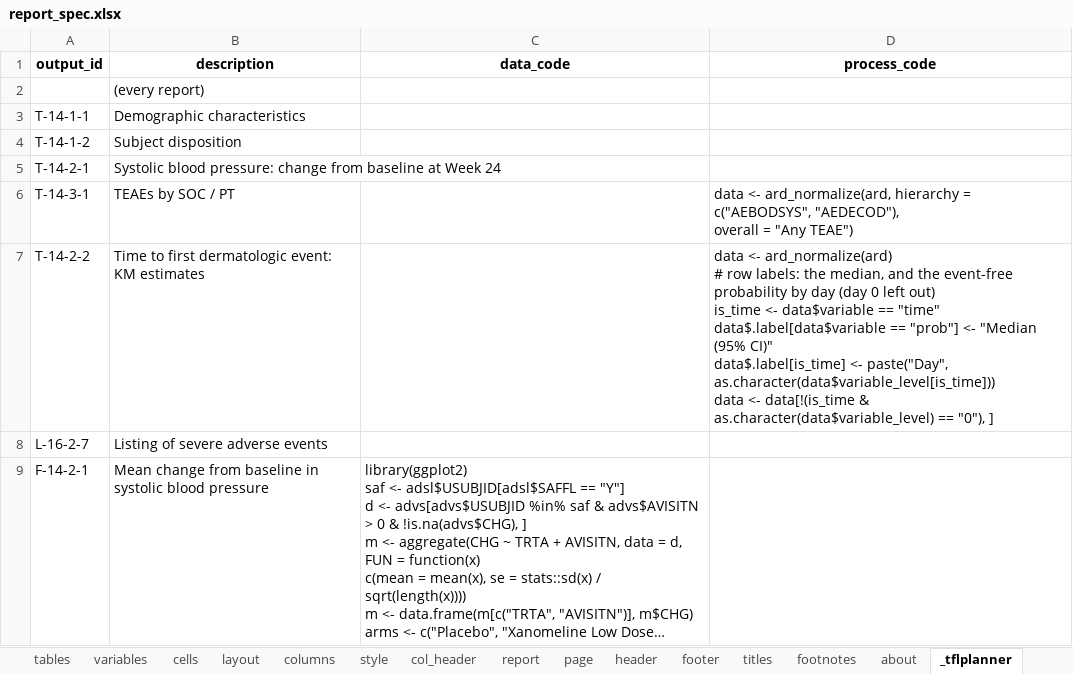
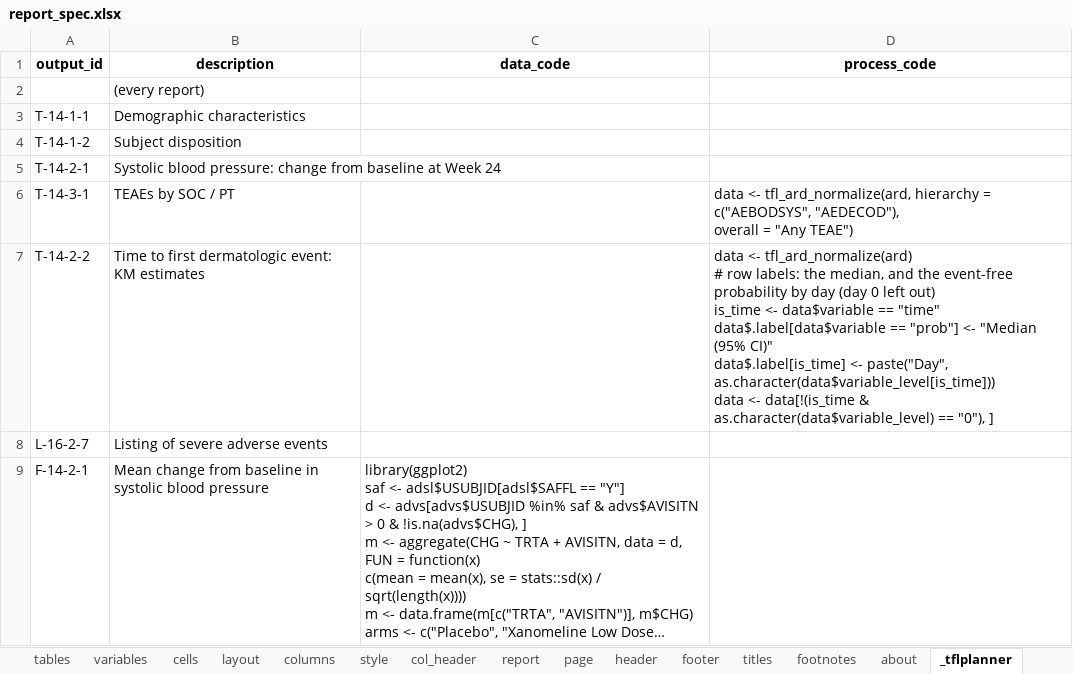
Before and after one commit to ichirio/tflplanner, an Excel workbook: inst/sample/SAMPLE-01/spec/report_spec.xlsx, sheet _tflplanner, drawn as a sheet; only a part is shown; long unchanged cells end in …; values as stored, in another font and other column widths than the file's, no borders; ↵ is a line break in a cell; the diff names each change by its address in the sheet, - before the commit and + after, or states it on an @@ line.

```diff
--- a/inst/sample/SAMPLE-01/spec/report_spec.xlsx (sheet _tflplanner)
+++ b/inst/sample/SAMPLE-01/spec/report_spec.xlsx (sheet _tflplanner)
-D6 (process_code): data <- ard_normalize(ard, hierarchy =…
+D6 (process_code): data <- tfl_ard_normalize(ard, hierarchy =…
-D7 (process_code): data <- ard_normalize(ard) ↵ # row…
+D7 (process_code): data <- tfl_ard_normalize(ard) ↵ # row…
```
Also changed, not shown: sheet _README, inst/sample/SAMPLE-01/spec/table_spec.xlsx, 22 other files.
